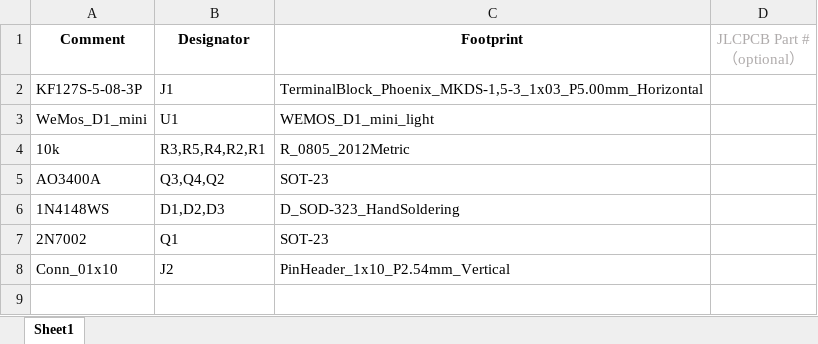
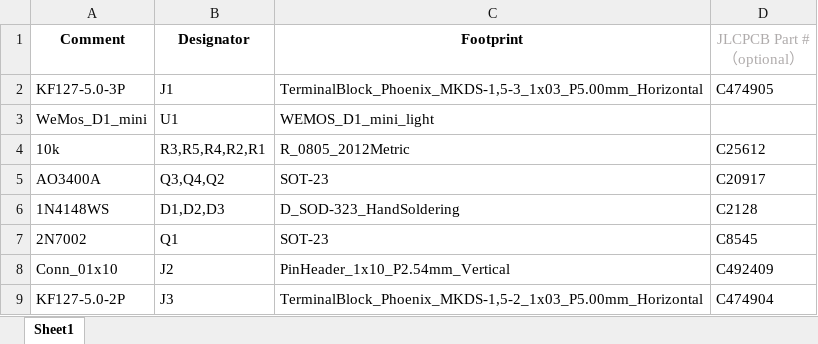
Before and after one commit to thayerfox/rat-ratgdo, an Excel workbook: kicad_files/D1 Mini - ESP8266/BOM/RatGDO-OpenSource-D1Mini-ESP8266_BOM_JLCSMT.xlsx, sheet Sheet1, drawn as a sheet; values as stored, in another font and other column widths than the file's, no borders; the diff names each change by its address in the sheet, - before the commit and + after, or states it on an @@ line.

```diff
--- a/kicad_files/D1 Mini - ESP8266/BOM/RatGDO-OpenSource-D1Mini-ESP8266_BOM_JLCSMT.xlsx (sheet Sheet1)
+++ b/kicad_files/D1 Mini - ESP8266/BOM/RatGDO-OpenSource-D1Mini-ESP8266_BOM_JLCSMT.xlsx (sheet Sheet1)
-A2 (Comment): KF127S-5-08-3P
+A2 (Comment): KF127-5.0-3P
-D2 (JLCPCB Part #（optional）): (empty)
+D2 (JLCPCB Part #（optional）): C474905
-D4 (JLCPCB Part #（optional）): (empty)
+D4 (JLCPCB Part #（optional）): C25612
-D5 (JLCPCB Part #（optional）): (empty)
+D5 (JLCPCB Part #（optional）): C20917
-D6 (JLCPCB Part #（optional）): (empty)
+D6 (JLCPCB Part #（optional）): C2128
-D7 (JLCPCB Part #（optional）): (empty)
+D7 (JLCPCB Part #（optional）): C8545
-D8 (JLCPCB Part #（optional）): (empty)
+D8 (JLCPCB Part #（optional）): C492409
+row 9: KF127-5.0-2P | J3 | TerminalBlock_Phoenix_MKDS-1,5-2_1x03_P5.00mm_Horizontal | C474904
```
Also changed, not shown: 17 other files.
